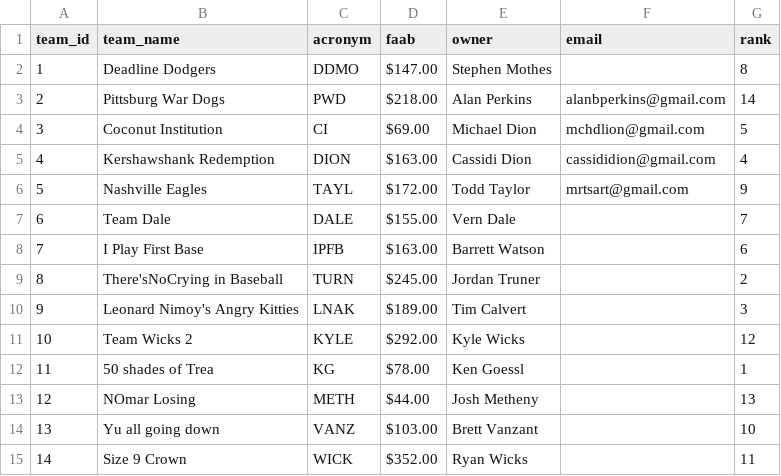
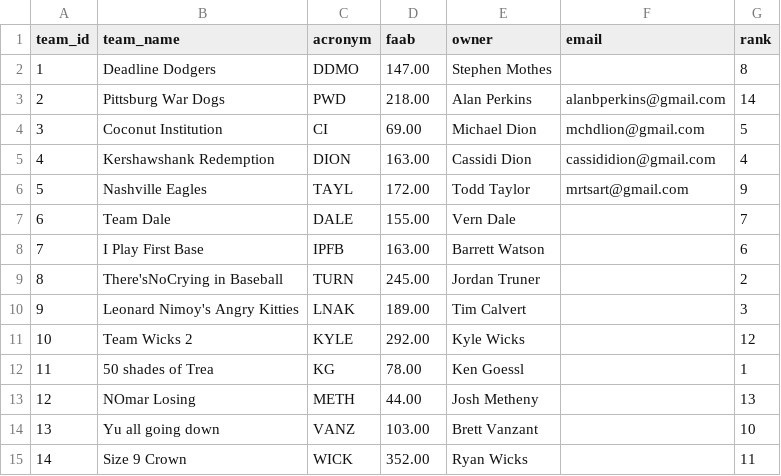
Before and after one commit to ttaylor14/PNation, a CSV file: data/Teams/team_info.csv, drawn as a sheet.

```diff
--- a/data/Teams/team_info.csv
+++ b/data/Teams/team_info.csv
@@ -1,15 +1,15 @@
 team_id,team_name,acronym,faab,owner,email,rank
-1,Deadline Dodgers,DDMO,$147.00,Stephen Mothes,,8
-2,Pittsburg War Dogs,PWD,$218.00,Alan Perkins,alanbperkins@gmail.com,14
-3,Coconut Institution,CI,$69.00,Michael Dion,mchdlion@gmail.com,5
-4,Kershawshank Redemption,DION,$163.00,Cassidi Dion,cassididion@gmail.com,4
-5,Nashville Eagles,TAYL,$172.00,Todd Taylor,mrtsart@gmail.com,9
-6,Team Dale,DALE,$155.00,Vern Dale,,7
-7,I Play First Base,IPFB,$163.00,Barrett Watson,,6
-8,There'sNoCrying in Baseball,TURN,$245.00,Jordan Truner,,2
-9,Leonard Nimoy's Angry Kitties,LNAK,$189.00,Tim Calvert,,3
-10,Team Wicks 2,KYLE,$292.00,Kyle Wicks,,12
-11,50 shades of Trea,KG,$78.00,Ken Goessl,,1
-12,NOmar Losing,METH,$44.00,Josh Metheny,,13
-13,Yu all going down,VANZ,$103.00,Brett Vanzant,,10
-14,Size 9 Crown,WICK,$352.00,Ryan Wicks,,11
+1,Deadline Dodgers,DDMO,147.00,Stephen Mothes,,8
+2,Pittsburg War Dogs,PWD,218.00,Alan Perkins,alanbperkins@gmail.com,14
+3,Coconut Institution,CI,69.00,Michael Dion,mchdlion@gmail.com,5
+4,Kershawshank Redemption,DION,163.00,Cassidi Dion,cassididion@gmail.com,4
+5,Nashville Eagles,TAYL,172.00,Todd Taylor,mrtsart@gmail.com,9
+6,Team Dale,DALE,155.00,Vern Dale,,7
+7,I Play First Base,IPFB,163.00,Barrett Watson,,6
+8,There'sNoCrying in Baseball,TURN,245.00,Jordan Truner,,2
+9,Leonard Nimoy's Angry Kitties,LNAK,189.00,Tim Calvert,,3
+10,Team Wicks 2,KYLE,292.00,Kyle Wicks,,12
+11,50 shades of Trea,KG,78.00,Ken Goessl,,1
+12,NOmar Losing,METH,44.00,Josh Metheny,,13
+13,Yu all going down,VANZ,103.00,Brett Vanzant,,10
+14,Size 9 Crown,WICK,352.00,Ryan Wicks,,11
```
Also changed, not shown: data/TeamAnalysis/ProjectionRankings.csv, data/TeamAnalysis/TeamPoints.csv, 6 other files.
